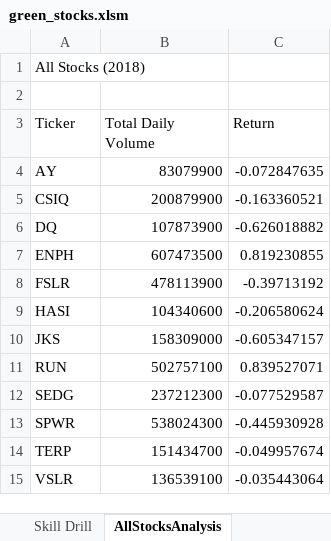
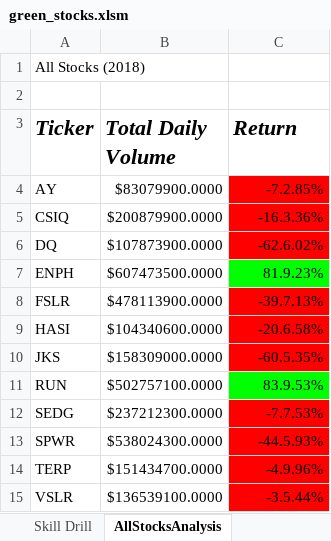
Before and after one commit to MXV0921/stock-analysis, an Excel workbook: green_stocks.xlsm, sheet AllStocksAnalysis, drawn as a sheet; values as stored, in another font and other column widths than the file's, no borders; the diff names each change by its address in the sheet, - before the commit and + after, or states it on an @@ line.

Commit message:
Add files via upload
Add formatting and coloring to Analysis Sheet

```diff
--- a/green_stocks.xlsm (sheet AllStocksAnalysis)
+++ b/green_stocks.xlsm (sheet AllStocksAnalysis)
@@ A3:C3 bold: off → on, italic: off → on, text size: larger @@
-B4 (Total Daily Volume): 83079900
+B4 (Total Daily Volume): $83079900.0000
-C4 (Return): -0.072847635
+C4 (Return): -7.2.85%
-C4:C6 fill: none
+C4:C6 fill: #FF0000
-B5 (Total Daily Volume): 200879900
+B5 (Total Daily Volume): $200879900.0000
-C5 (Return): -0.163360521
+C5 (Return): -16.3.36%
-B6 (Total Daily Volume): 107873900
+B6 (Total Daily Volume): $107873900.0000
-C6 (Return): -0.626018882
+C6 (Return): -62.6.02%
-B7 (Total Daily Volume): 607473500
+B7 (Total Daily Volume): $607473500.0000
-C7 (Return): 0.819230855
+C7 (Return): 81.9.23%
-C7 fill: none
+C7 fill: #00FF00
-B8 (Total Daily Volume): 478113900
+B8 (Total Daily Volume): $478113900.0000
-C8 (Return): -0.39713192
+C8 (Return): -39.7.13%
-C8:C10 fill: none
+C8:C10 fill: #FF0000
-B9 (Total Daily Volume): 104340600
+B9 (Total Daily Volume): $104340600.0000
-C9 (Return): -0.206580624
+C9 (Return): -20.6.58%
-B10 (Total Daily Volume): 158309000
+B10 (Total Daily Volume): $158309000.0000
-C10 (Return): -0.605347157
+C10 (Return): -60.5.35%
-B11 (Total Daily Volume): 502757100
+B11 (Total Daily Volume): $502757100.0000
-C11 (Return): 0.839527071
+C11 (Return): 83.9.53%
-C11 fill: none
+C11 fill: #00FF00
-B12 (Total Daily Volume): 237212300
+B12 (Total Daily Volume): $237212300.0000
-C12 (Return): -0.077529587
+C12 (Return): -7.7.53%
-C12:C15 fill: none
+C12:C15 fill: #FF0000
-B13 (Total Daily Volume): 538024300
+B13 (Total Daily Volume): $538024300.0000
-C13 (Return): -0.445930928
+C13 (Return): -44.5.93%
-B14 (Total Daily Volume): 151434700
+B14 (Total Daily Volume): $151434700.0000
-C14 (Return): -0.049957674
+C14 (Return): -4.9.96%
-B15 (Total Daily Volume): 136539100
+B15 (Total Daily Volume): $136539100.0000
-C15 (Return): -0.035443064
+C15 (Return): -3.5.44%
```
